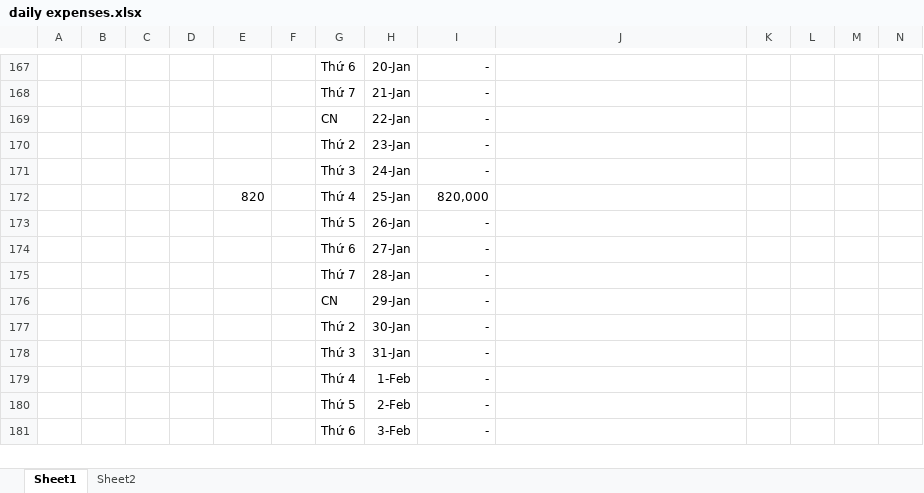
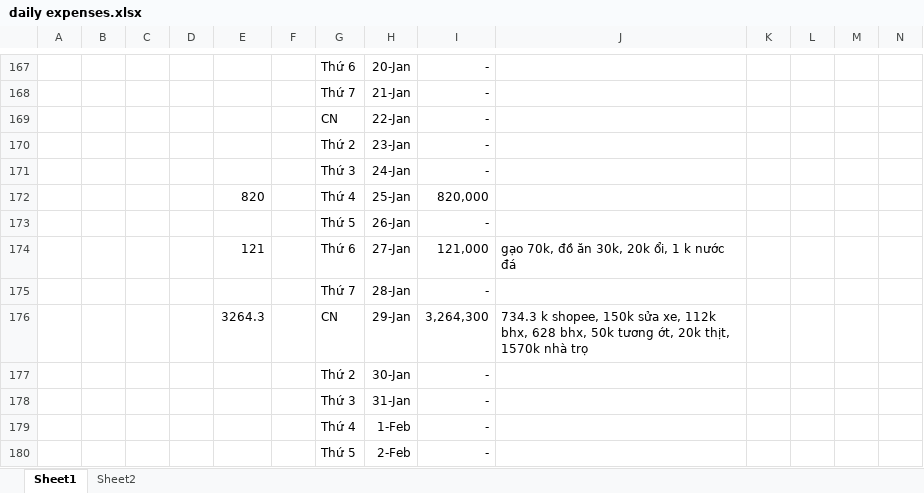
Before and after one commit to longnguyen1233/arduino, an Excel workbook: daily expenses.xlsx, sheet Sheet1, drawn as a sheet; only a part is shown, gaps mark what is left out; the shorter side is filled out with more unchanged rows; values as stored, in another font and other column widths than the file's, no borders; removed rows and columns are numbered as before the commit, all else as after; rows hold the shown columns only; the diff names each change by its address in the sheet, - before the commit and + after, or states it on an @@ line.

Commit message:
29/1

```diff
--- a/daily expenses.xlsx (sheet Sheet1)
+++ b/daily expenses.xlsx (sheet Sheet1)
-row 174:  |  |  |  |  |  | Thứ 6 | 27-Jan | -
+row 174:  |  |  |  | 121 |  | Thứ 6 | 27-Jan | 121,000 | gạo 70k, đồ ăn 30k, 20k ổi, 1 k nước đá
-row 176:  |  |  |  |  |  | CN | 29-Jan | -
+row 176:  |  |  |  | 3264.3 |  | CN | 29-Jan | 3,264,300 | 734.3 k shopee, 150k sửa xe, 112k bhx, 628 bhx, 50k tương ớt, 20k thịt, 1570k nhà trọ
```
